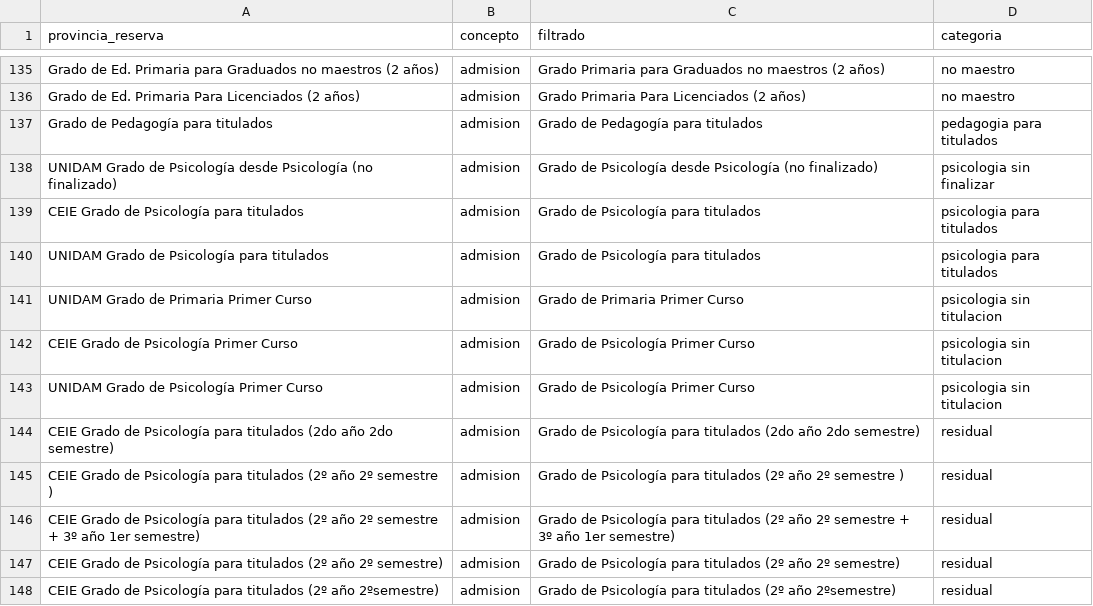
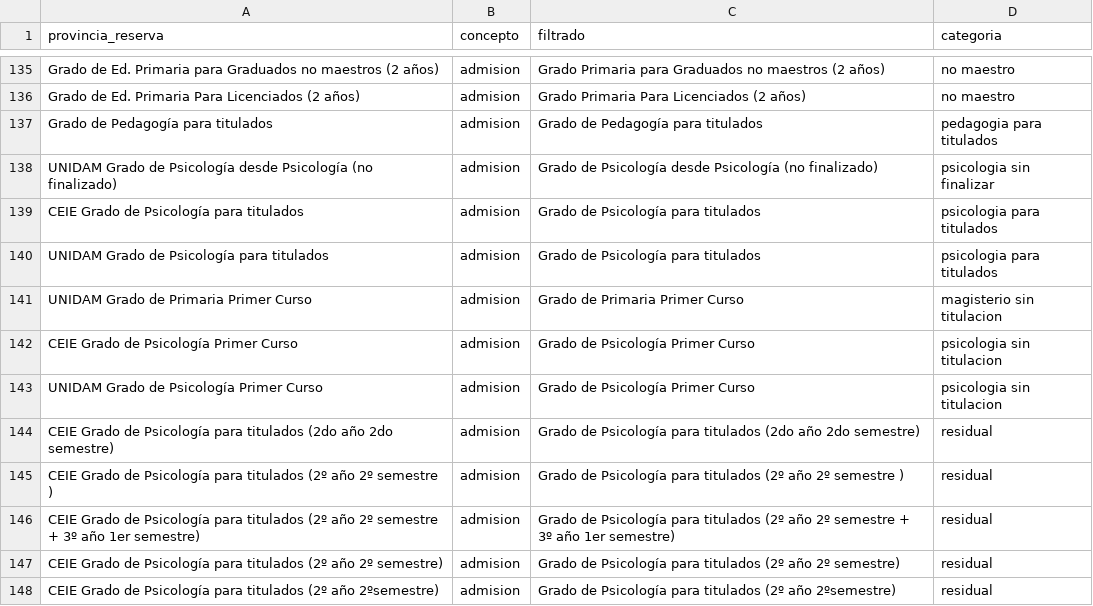
Before and after one commit to eduardodragan/ed286286ed, a CSV file: categorias para matriculas - provincia reserva grados.csv, drawn as a sheet; only a part is shown, gaps mark what is left out.

Commit message:
Update categorias para matriculas - provincia reserva grados.csv

```diff
--- a/categorias para matriculas - provincia reserva grados.csv
+++ b/categorias para matriculas - provincia reserva grados.csv
@@ -140,3 +140,3 @@ CEIE Grado de Psicología para titulados,admision,Grado de Psicología para titu
 UNIDAM Grado de Psicología para titulados,admision,Grado de Psicología para titulados,psicologia para titulados
-UNIDAM Grado de Primaria Primer Curso,admision,Grado de Primaria Primer Curso,psicologia sin titulacion
+UNIDAM Grado de Primaria Primer Curso,admision,Grado de Primaria Primer Curso,magisterio sin titulacion
 CEIE Grado de Psicología Primer Curso,admision,Grado de Psicología Primer Curso,psicologia sin titulacion
```
